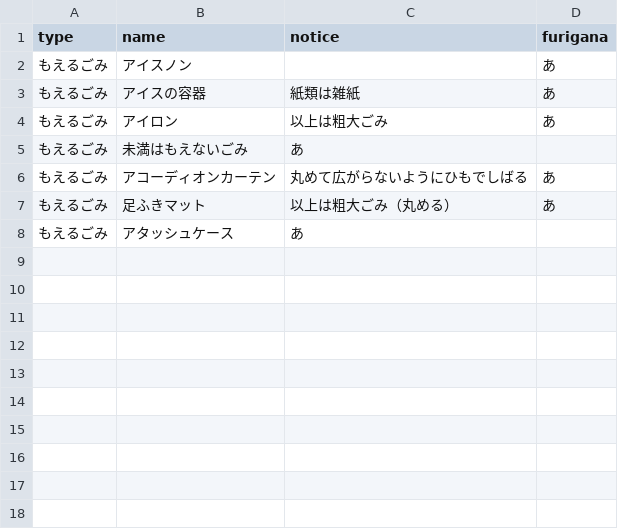
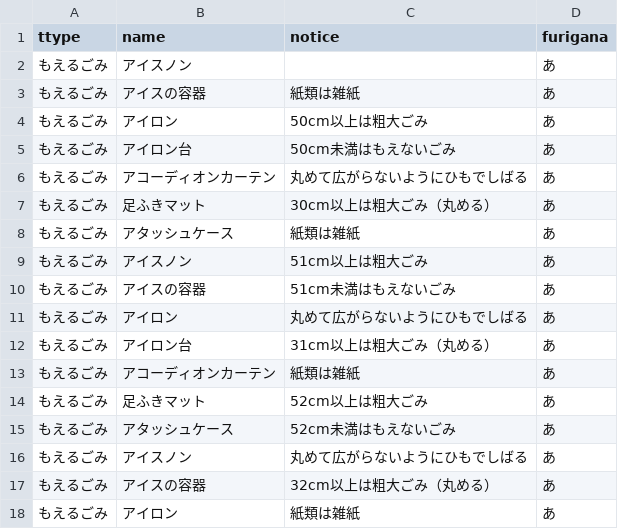
Before and after one commit to kimosabekun/5374, a CSV file: data/description.csv, drawn as a sheet.

Commit message:
Update description.csv

```diff
--- a/data/description.csv
+++ b/data/description.csv
@@ -1,8 +1,18 @@
-type,name,notice,furigana
+ttype,name,notice,furigana
 もえるごみ,アイスノン,,あ
 もえるごみ,アイスの容器,紙類は雑紙,あ
-もえるごみ,アイロン,以上は粗大ごみ,あ
-もえるごみ,未満はもえないごみ,あ
+もえるごみ,アイロン,50cm以上は粗大ごみ,あ
+もえるごみ,アイロン台,50cm未満はもえないごみ,あ
 もえるごみ,アコーディオンカーテン,丸めて広がらないようにひもでしばる,あ
-もえるごみ,足ふきマット,以上は粗大ごみ（丸める）,あ
-もえるごみ,アタッシュケース,あ
+もえるごみ,足ふきマット,30cm以上は粗大ごみ（丸める）,あ
+もえるごみ,アタッシュケース,紙類は雑紙,あ
+もえるごみ,アイスノン,51cm以上は粗大ごみ,あ
+もえるごみ,アイスの容器,51cm未満はもえないごみ,あ
+もえるごみ,アイロン,丸めて広がらないようにひもでしばる,あ
+もえるごみ,アイロン台,31cm以上は粗大ごみ（丸める）,あ
+もえるごみ,アコーディオンカーテン,紙類は雑紙,あ
+もえるごみ,足ふきマット,52cm以上は粗大ごみ,あ
+もえるごみ,アタッシュケース,52cm未満はもえないごみ,あ
+もえるごみ,アイスノン,丸めて広がらないようにひもでしばる,あ
+もえるごみ,アイスの容器,32cm以上は粗大ごみ（丸める）,あ
+もえるごみ,アイロン,紙類は雑紙,あ
```
